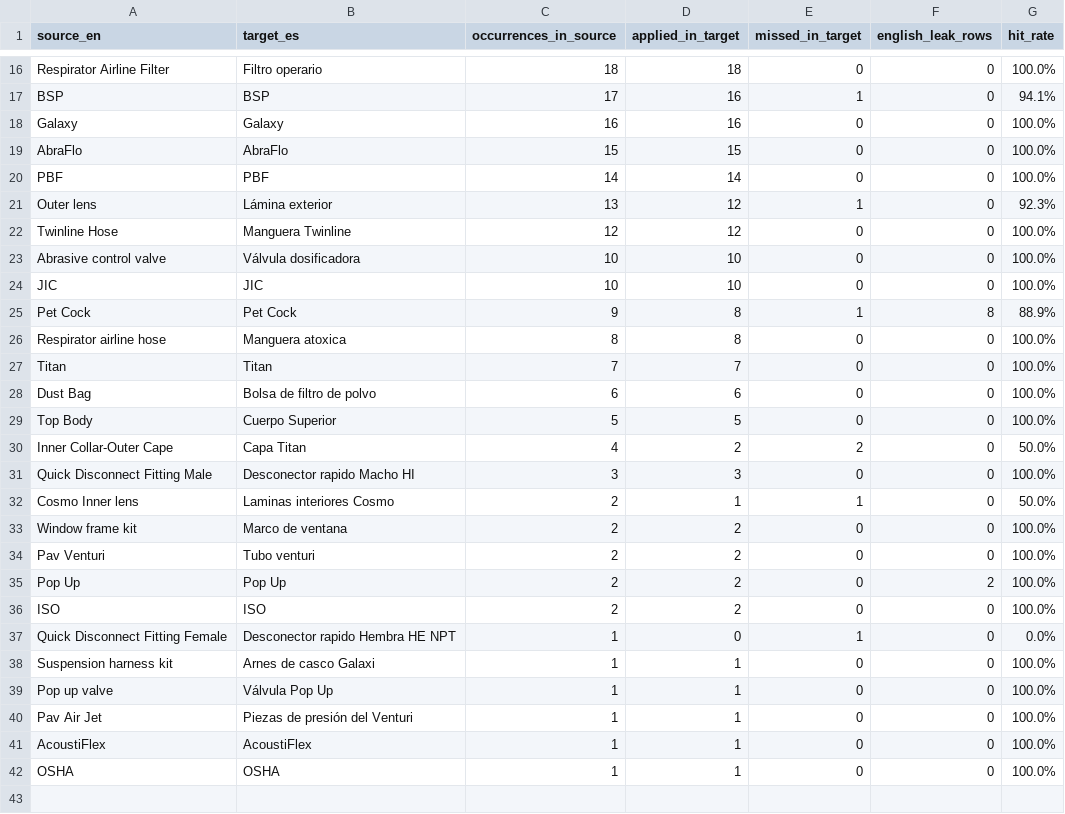
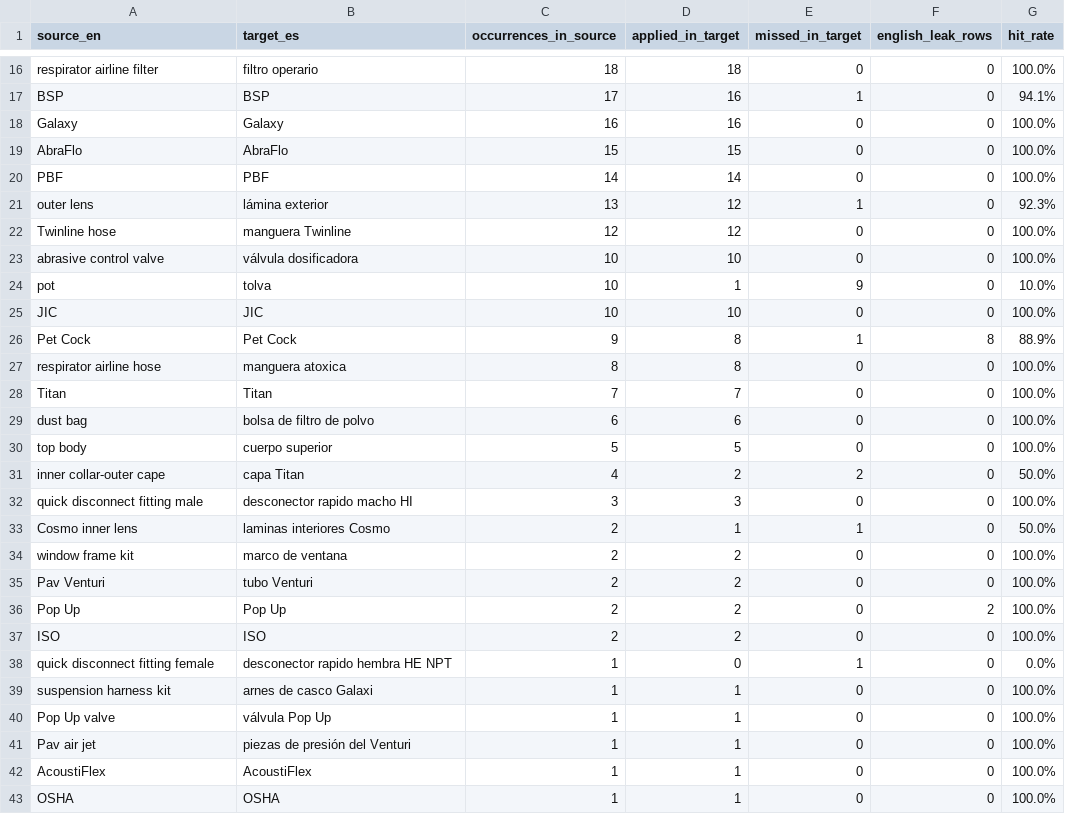
Before and after one commit to AlexandraVanpaga/mt_mvp_shotblasting, a CSV file: results_final/glossary/glossary_term_stats.csv, drawn as a sheet; only a part is shown, gaps mark what is left out; addresses are those after the commit; the diff covers the shown part only; the diff names each change by its address in the sheet, - before the commit and + after, or states it on an @@ line.

```diff
--- a/results_final/glossary/glossary_term_stats.csv
+++ b/results_final/glossary/glossary_term_stats.csv
-A16 (source_en): Respirator Airline Filter
+A16 (source_en): respirator airline filter
-B16 (target_es): Filtro operario
+B16 (target_es): filtro operario
-A21 (source_en): Outer lens
+A21 (source_en): outer lens
-B21 (target_es): Lámina exterior
+B21 (target_es): lámina exterior
-A22 (source_en): Twinline Hose
+A22 (source_en): Twinline hose
-B22 (target_es): Manguera Twinline
+B22 (target_es): manguera Twinline
-A23 (source_en): Abrasive control valve
+A23 (source_en): abrasive control valve
-B23 (target_es): Válvula dosificadora
+B23 (target_es): válvula dosificadora
+row 24: pot | tolva | 10 | 1 | 9 | 0 | 10.0%
-A27 (source_en): Respirator airline hose
+A27 (source_en): respirator airline hose
-B27 (target_es): Manguera atoxica
+B27 (target_es): manguera atoxica
-A29 (source_en): Dust Bag
+A29 (source_en): dust bag
-B29 (target_es): Bolsa de filtro de polvo
+B29 (target_es): bolsa de filtro de polvo
-A30 (source_en): Top Body
+A30 (source_en): top body
-B30 (target_es): Cuerpo Superior
+B30 (target_es): cuerpo superior
-A31 (source_en): Inner Collar-Outer Cape
+A31 (source_en): inner collar-outer cape
-B31 (target_es): Capa Titan
+B31 (target_es): capa Titan
-A32 (source_en): Quick Disconnect Fitting Male
+A32 (source_en): quick disconnect fitting male
-B32 (target_es): Desconector rapido Macho HI
+B32 (target_es): desconector rapido macho HI
-A33 (source_en): Cosmo Inner lens
+A33 (source_en): Cosmo inner lens
-B33 (target_es): Laminas interiores Cosmo
+B33 (target_es): laminas interiores Cosmo
-A34 (source_en): Window frame kit
+A34 (source_en): window frame kit
-B34 (target_es): Marco de ventana
+B34 (target_es): marco de ventana
-B35 (target_es): Tubo venturi
+B35 (target_es): tubo Venturi
-A38 (source_en): Quick Disconnect Fitting Female
+A38 (source_en): quick disconnect fitting female
-B38 (target_es): Desconector rapido Hembra HE NPT
+B38 (target_es): desconector rapido hembra HE NPT
-A39 (source_en): Suspension harness kit
+A39 (source_en): suspension harness kit
-B39 (target_es): Arnes de casco Galaxi
+B39 (target_es): arnes de casco Galaxi
-A40 (source_en): Pop up valve
+A40 (source_en): Pop Up valve
-B40 (target_es): Válvula Pop Up
+B40 (target_es): válvula Pop Up
-A41 (source_en): Pav Air Jet
+A41 (source_en): Pav air jet
-B41 (target_es): Piezas de presión del Venturi
+B41 (target_es): piezas de presión del Venturi
```
Also changed, not shown: 2 added rows, 2 removed rows and 20 edited cells elsewhere in this file, results_final/glossary/glossary_audit.csv, results_final/glossary/glossary_pdf_stats.csv, 5 other files.
